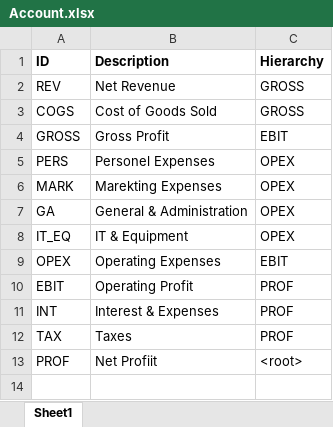
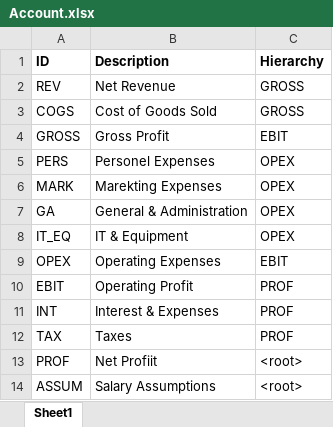
Before and after one commit to SAP-samples/teched2025-DA267, an Excel workbook: exercises/ex5_FTE_plan_data/ex5.1_enhance_model_structure/Account.xlsx, sheet Sheet1, drawn as a sheet; values as stored, in another font and other column widths than the file's, no borders; the diff names each change by its address in the sheet, - before the commit and + after, or states it on an @@ line.

Commit message:
Add files via upload

```diff
--- a/exercises/ex5_FTE_plan_data/ex5.1_enhance_model_structure/Account.xlsx (sheet Sheet1)
+++ b/exercises/ex5_FTE_plan_data/ex5.1_enhance_model_structure/Account.xlsx (sheet Sheet1)
+row 14: ASSUM | Salary Assumptions | <root>
```
